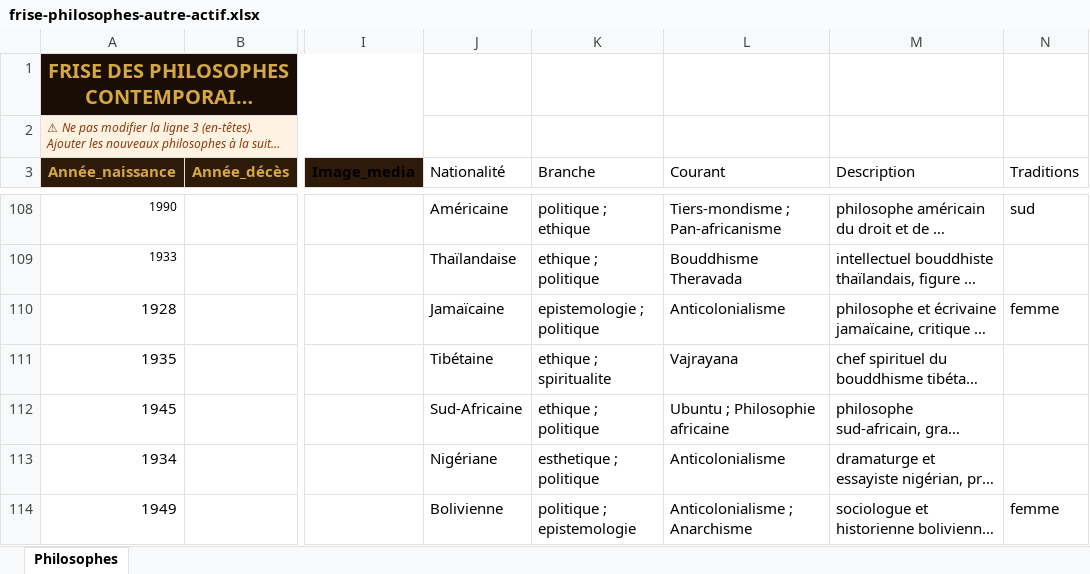
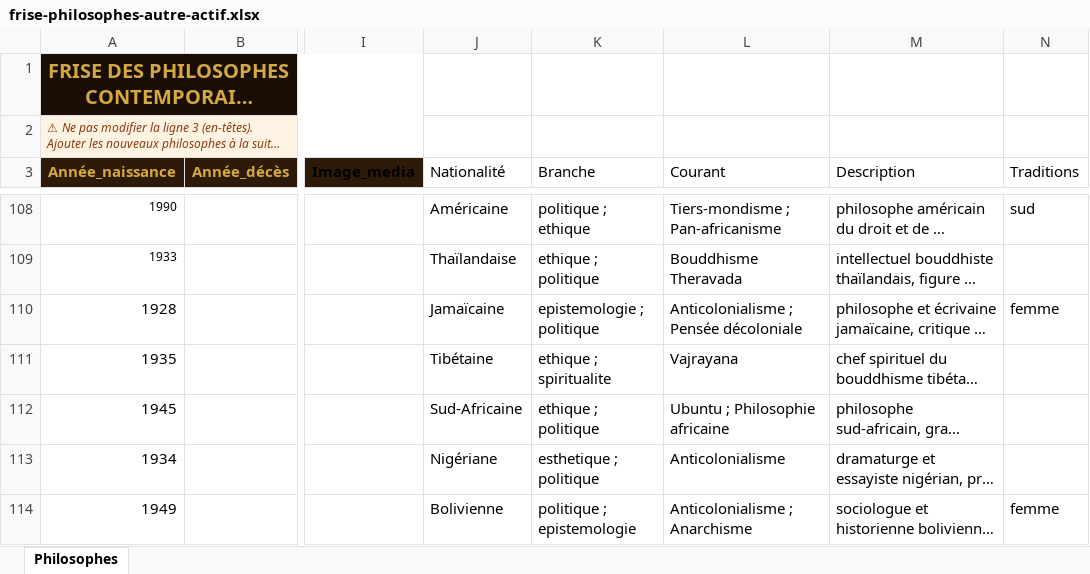
Before and after one commit to lairig/laphilo-astro, an Excel workbook: data/frise-philosophes-autre-actif.xlsx, sheet Philosophes, drawn as a sheet; only a part is shown, gaps mark what is left out; long unchanged cells end in …; values as stored, in another font and other column widths than the file's, no borders; the diff covers the shown part only; the diff names each change by its address in the sheet, - before the commit and + after, or states it on an @@ line.

```diff
--- a/data/frise-philosophes-autre-actif.xlsx (sheet Philosophes)
+++ b/data/frise-philosophes-autre-actif.xlsx (sheet Philosophes)
-L110 (Courant): Anticolonialisme
+L110 (Courant): Anticolonialisme ; Pensée décoloniale
```
Also changed, not shown: 2 added rows and 1 edited cell elsewhere in this sheet, data/frise-courant-pensee-oriental.xlsx, data/frise-philosophes-americains.xlsx, 10 other files.
